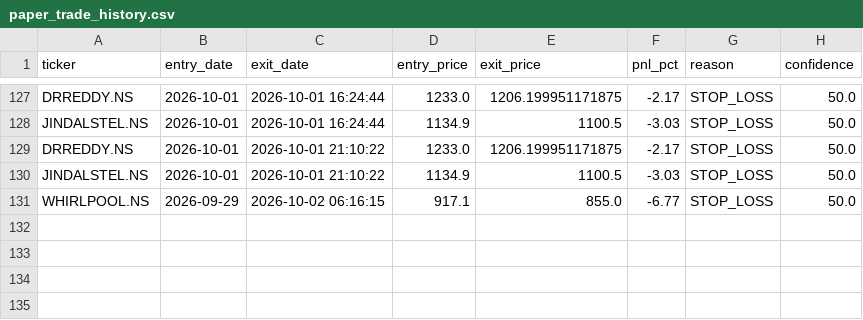
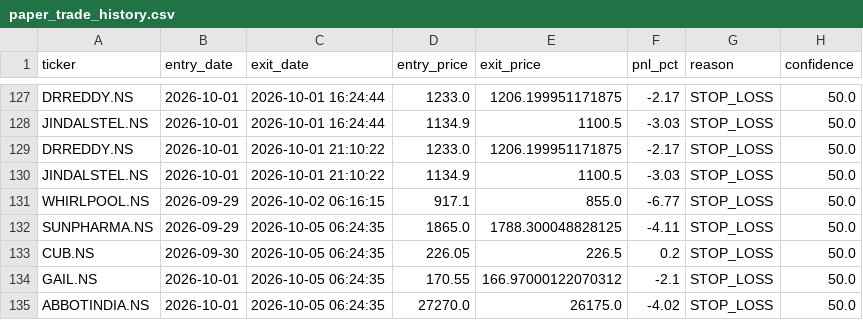
Before and after one commit to kira-stockmarket/ema-backtest, a CSV file: paper_trade_history.csv, drawn as a sheet; only a part is shown, gaps mark what is left out; the diff names each change by its address in the sheet, - before the commit and + after, or states it on an @@ line.

```diff
--- a/paper_trade_history.csv
+++ b/paper_trade_history.csv
+row 132: SUNPHARMA.NS | 2026-09-29 | 2026-10-05 06:24:35 | 1865.0 | 1788.300048828125 | -4.11 | STOP_LOSS | 50.0
+row 133: CUB.NS | 2026-09-30 | 2026-10-05 06:24:35 | 226.05 | 226.5 | 0.2 | STOP_LOSS | 50.0
+row 134: GAIL.NS | 2026-10-01 | 2026-10-05 06:24:35 | 170.55 | 166.97000122070312 | -2.1 | STOP_LOSS | 50.0
+row 135: ABBOTINDIA.NS | 2026-10-01 | 2026-10-05 06:24:35 | 27270.0 | 26175.0 | -4.02 | STOP_LOSS | 50.0
```
Also changed, not shown: nifty500_broom_breakout_results.csv, 2 other files.
